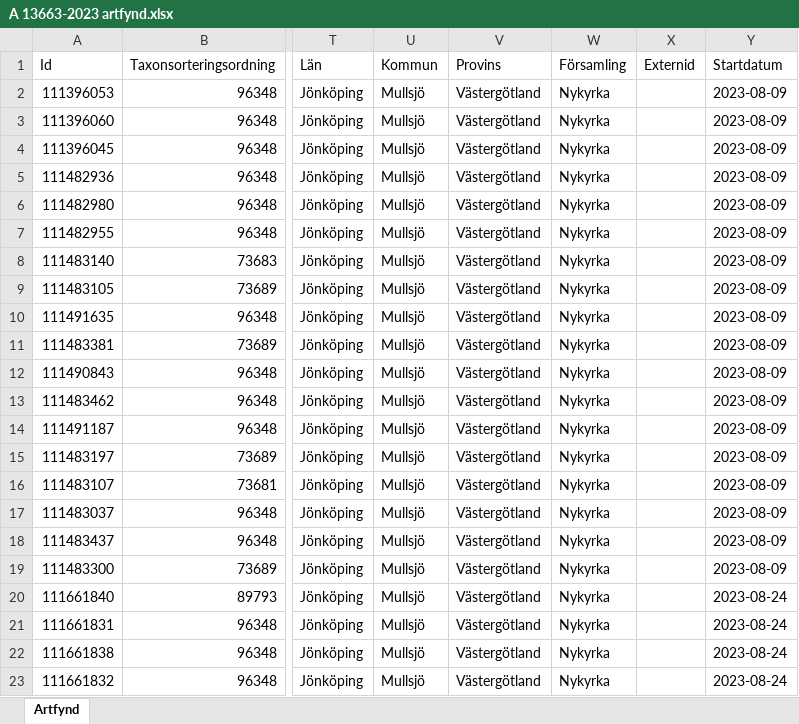
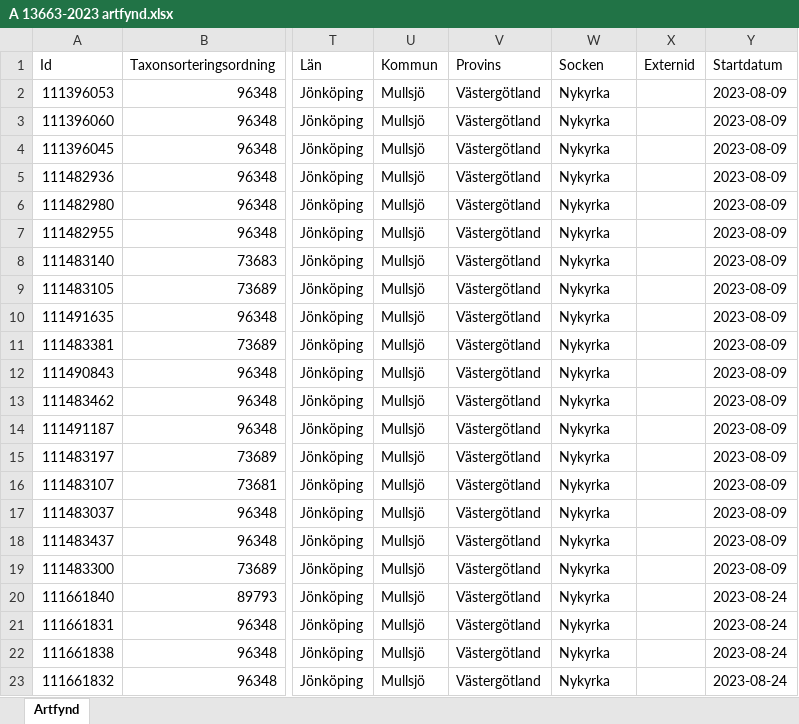
Before and after one commit to klasma/Logging_0642, an Excel workbook: artfynd/A 13663-2023 artfynd.xlsx, sheet Artfynd, drawn as a sheet; only a part is shown, gaps mark what is left out; values as stored, in another font and other column widths than the file's, no borders; the diff names each change by its address in the sheet, - before the commit and + after, or states it on an @@ line.

```diff
--- a/artfynd/A 13663-2023 artfynd.xlsx (sheet Artfynd)
+++ b/artfynd/A 13663-2023 artfynd.xlsx (sheet Artfynd)
-W1: Församling
+W1: Socken
```
Also changed, not shown: artfynd/A 13882-2023 artfynd.xlsx, artfynd/A 13949-2020 artfynd.xlsx, 50 other files.
